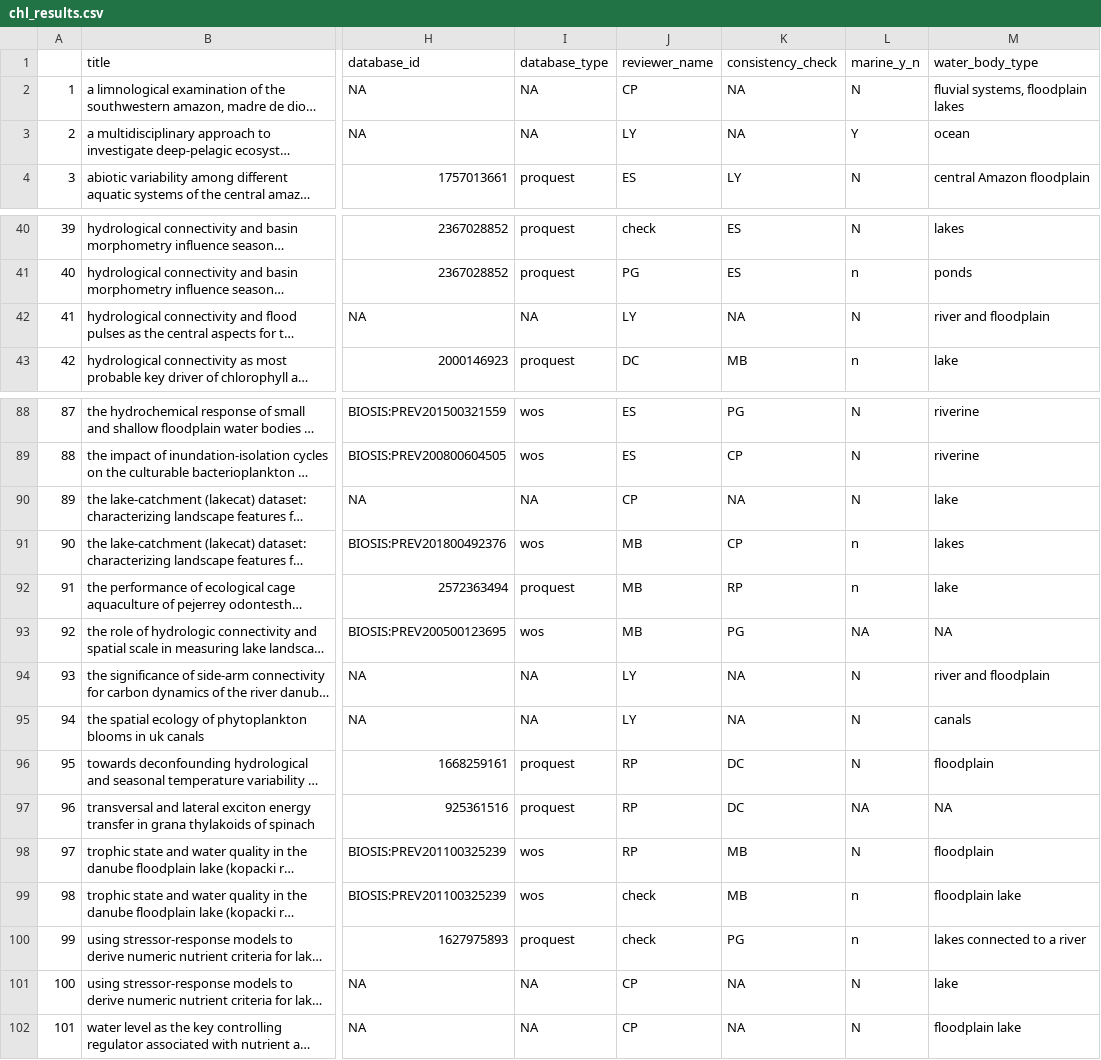
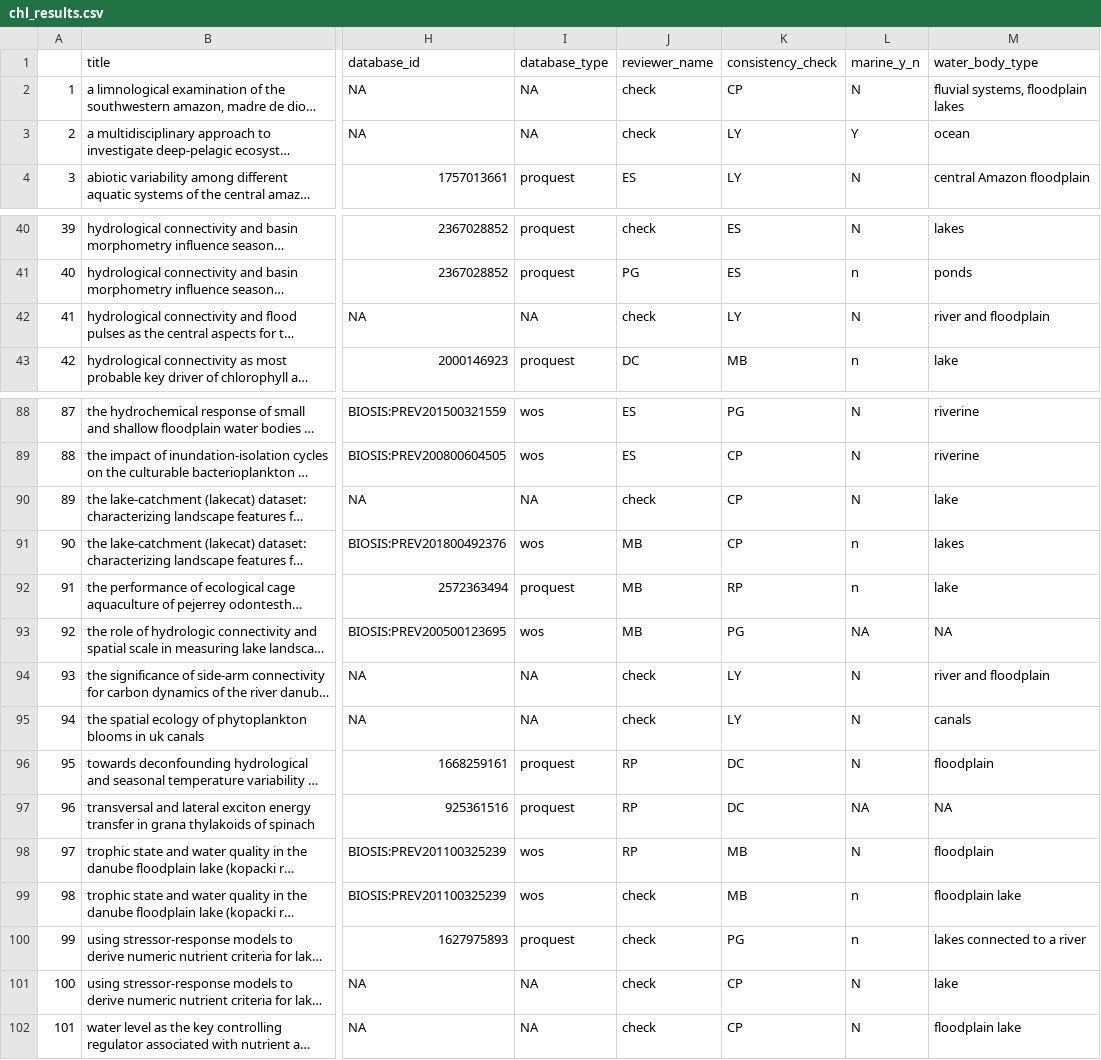
Before and after one commit to Delta-Stewardship-Council/swg-21-meta-analysis, a CSV file: data_clean/chl_results.csv, drawn as a sheet; only a part is shown, gaps mark what is left out; long unchanged cells end in …; the diff covers the shown part only; the diff names each change by its address in the sheet, - before the commit and + after, or states it on an @@ line.

```diff
--- a/data_clean/chl_results.csv
+++ b/data_clean/chl_results.csv
-J2 (reviewer_name): CP
+J2 (reviewer_name): check
-K2 (consistency_check): NA
+K2 (consistency_check): CP
-J3 (reviewer_name): LY
+J3 (reviewer_name): check
-K3 (consistency_check): NA
+K3 (consistency_check): LY
-J42 (reviewer_name): LY
+J42 (reviewer_name): check
-K42 (consistency_check): NA
+K42 (consistency_check): LY
-J90 (reviewer_name): CP
+J90 (reviewer_name): check
-K90 (consistency_check): NA
+K90 (consistency_check): CP
-J94:J95 (reviewer_name): LY
+J94:J95 (reviewer_name): check
-K94:K95 (consistency_check): NA
+K94:K95 (consistency_check): LY
-J101:J102 (reviewer_name): CP
+J101:J102 (reviewer_name): check
-K101:K102 (consistency_check): NA
+K101:K102 (consistency_check): CP
```
Also changed, not shown: 44 edited cells elsewhere in this file, 1 other file.
